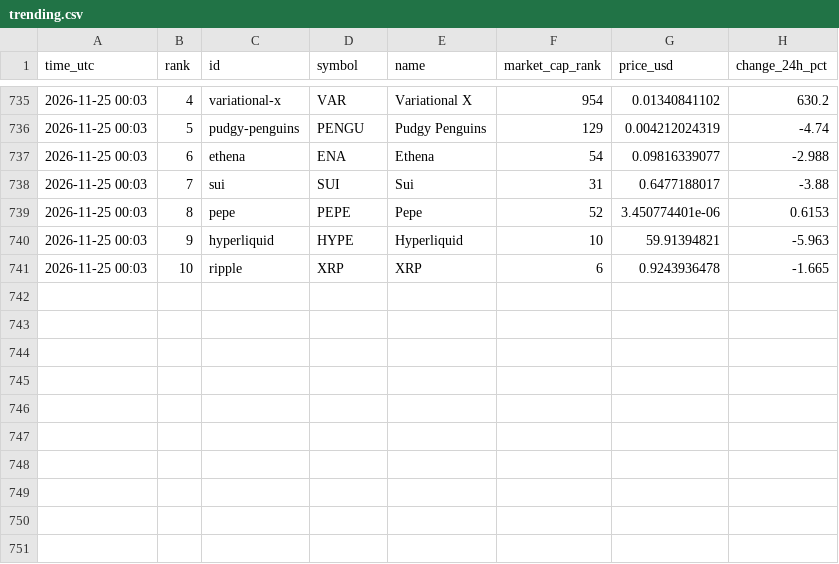
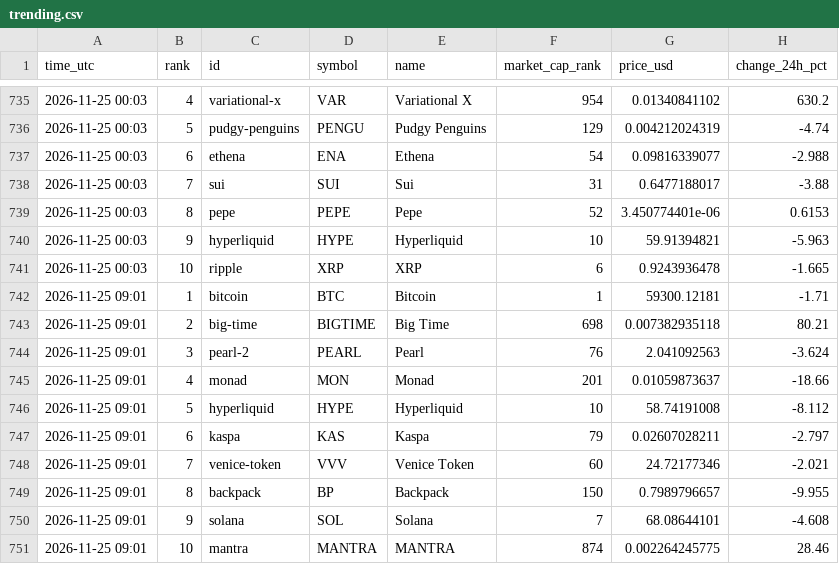
Before and after one commit to FlameSovereign/Cryptocurrency, a CSV file: data/trending.csv, drawn as a sheet; only a part is shown, gaps mark what is left out; the diff names each change by its address in the sheet, - before the commit and + after, or states it on an @@ line.

```diff
--- a/data/trending.csv
+++ b/data/trending.csv
+row 742: 2026-11-25 09:01 | 1 | bitcoin | BTC | Bitcoin | 1 | 59300.12181 | -1.71
+row 743: 2026-11-25 09:01 | 2 | big-time | BIGTIME | Big Time | 698 | 0.007382935118 | 80.21
+row 744: 2026-11-25 09:01 | 3 | pearl-2 | PEARL | Pearl | 76 | 2.041092563 | -3.624
+row 745: 2026-11-25 09:01 | 4 | monad | MON | Monad | 201 | 0.01059873637 | -18.66
+row 746: 2026-11-25 09:01 | 5 | hyperliquid | HYPE | Hyperliquid | 10 | 58.74191008 | -8.112
+row 747: 2026-11-25 09:01 | 6 | kaspa | KAS | Kaspa | 79 | 0.02607028211 | -2.797
+row 748: 2026-11-25 09:01 | 7 | venice-token | VVV | Venice Token | 60 | 24.72177346 | -2.021
+row 749: 2026-11-25 09:01 | 8 | backpack | BP | Backpack | 150 | 0.7989796657 | -9.955
+row 750: 2026-11-25 09:01 | 9 | solana | SOL | Solana | 7 | 68.08644101 | -4.608
+row 751: 2026-11-25 09:01 | 10 | mantra | MANTRA | MANTRA | 874 | 0.002264245775 | 28.46
```
Also changed, not shown: data/gate_movers.csv, data/stock_tokens.csv.
